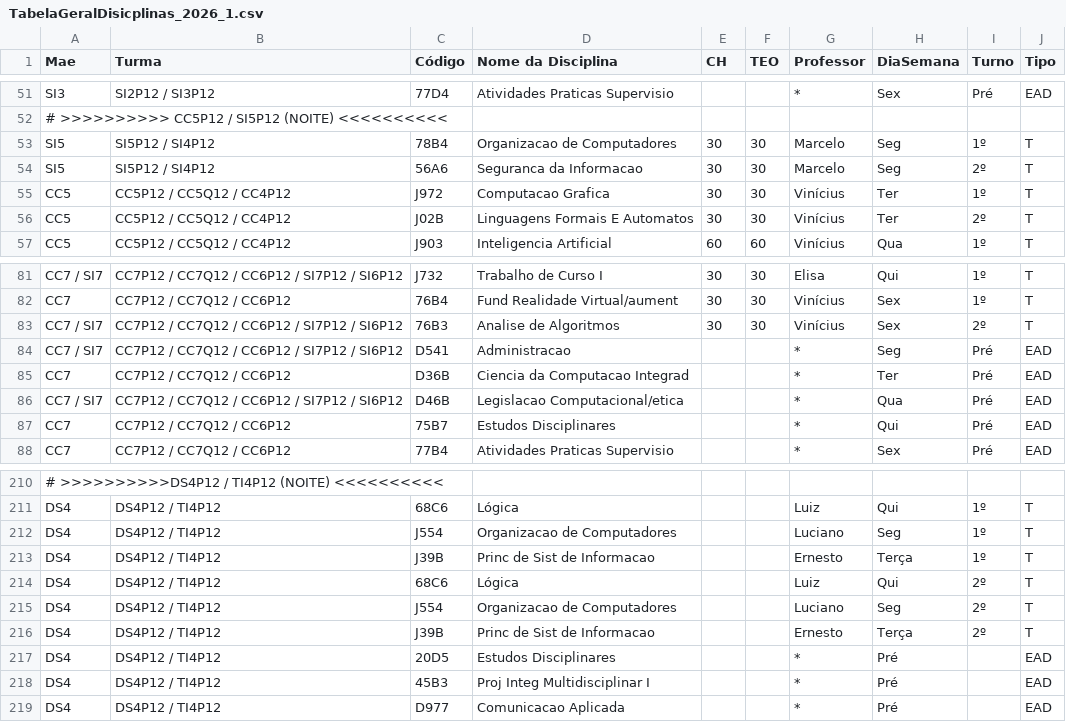
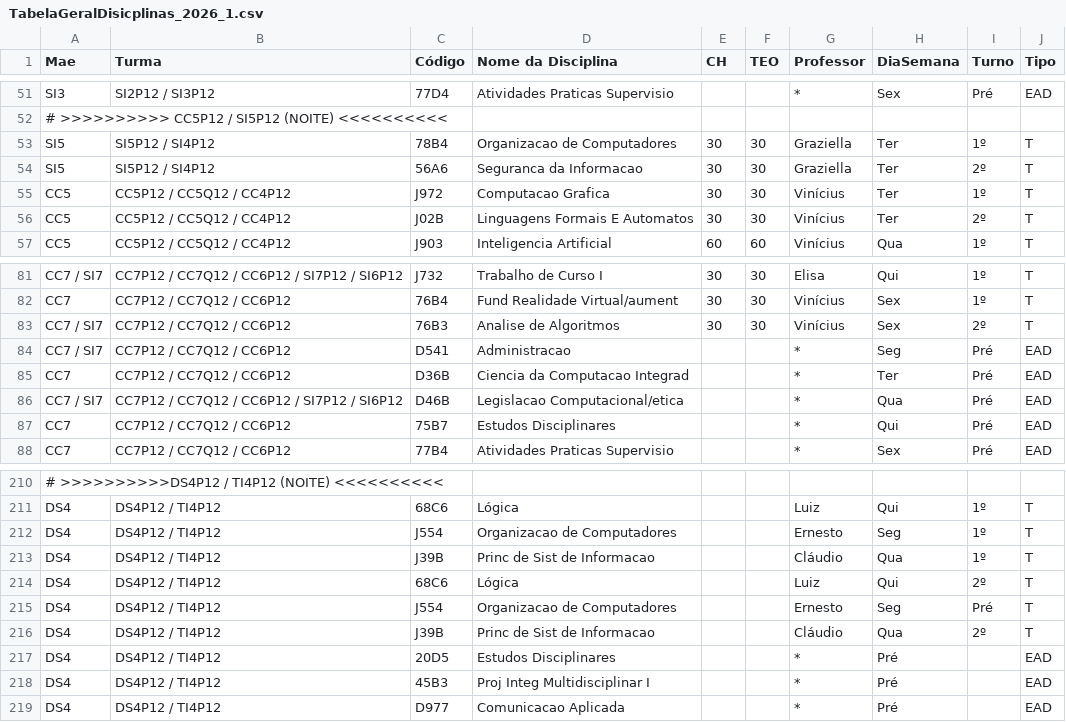
Before and after one commit to HigorAD/HGEU, a CSV file: TabelaGeralDisicplinas_2026_1.csv, drawn as a sheet; only a part is shown, gaps mark what is left out; the diff names each change by its address in the sheet, - before the commit and + after, or states it on an @@ line.

Commit message:
update 08022026 1531

```diff
--- a/TabelaGeralDisicplinas_2026_1.csv
+++ b/TabelaGeralDisicplinas_2026_1.csv
-G53:G54 (Professor): Marcelo
+G53:G54 (Professor): Graziella
-H53:H54 (DiaSemana): Seg
+H53:H54 (DiaSemana): Ter
-B83:B84 (Turma): CC7P12 / CC7Q12 / CC6P12 / SI7P12 / SI6P12
+B83:B84 (Turma): CC7P12 / CC7Q12 / CC6P12
-G212 (Professor): Luciano
+G212 (Professor): Ernesto
-G213 (Professor): Ernesto
+G213 (Professor): Cláudio
-H213 (DiaSemana): Terça
+H213 (DiaSemana): Qua
-G215 (Professor): Luciano
+G215 (Professor): Ernesto
-I215 (Turno): 2º
+I215 (Turno): Pré
-G216 (Professor): Ernesto
+G216 (Professor): Cláudio
-H216 (DiaSemana): Terça
+H216 (DiaSemana): Qua
```
